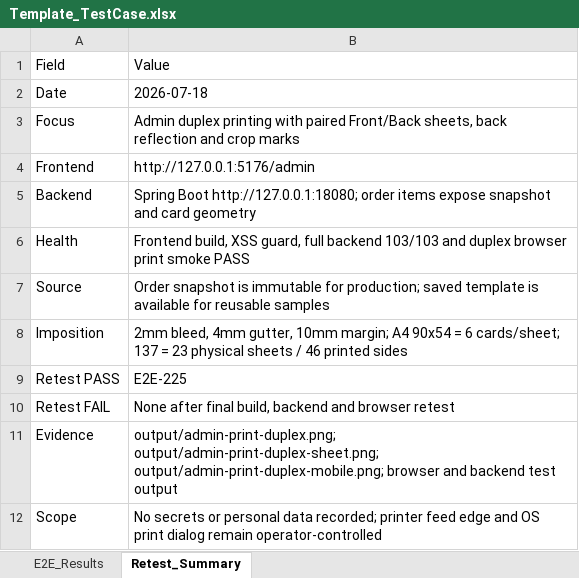
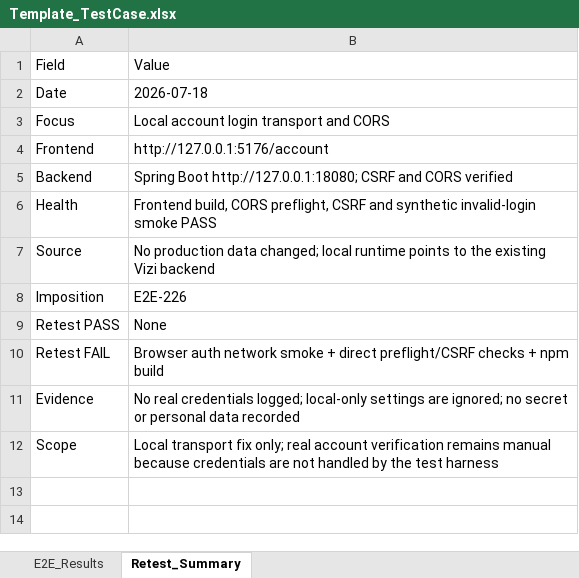
Before and after one commit to ngt-baor/Vizi, an Excel workbook: Template_TestCase.xlsx, sheet Retest_Summary, drawn as a sheet; values as stored, in another font and other column widths than the file's, no borders; the diff names each change by its address in the sheet, - before the commit and + after, or states it on an @@ line.

Commit message:
test(auth): record local login transport verification

```diff
--- a/Template_TestCase.xlsx (sheet Retest_Summary)
+++ b/Template_TestCase.xlsx (sheet Retest_Summary)
-B3: Admin duplex printing with paired Front/Back sheets, back reflection and crop marks
+B3: Local account login transport and CORS
-B4: http://127.0.0.1:5176/admin
+B4: http://127.0.0.1:5176/account
-B5: …Boot http://127.0.0.1:18080; order items expose snapshot and card geometry
+B5: …Boot http://127.0.0.1:18080; CSRF and CORS verified
-B6: Frontend build, XSS guard, full backend 103/103 and duplex browser print smoke PASS
+B6: Frontend build, CORS preflight, CSRF and synthetic invalid-login smoke PASS
-B7: Order snapshot is immutable for production; saved template is available for reusable samples
+B7: No production data changed; local runtime points to the existing Vizi backend
-B8: 2mm bleed, 4mm gutter, 10mm margin; A4 90x54 = 6 cards/sheet; 137 = 23 physical sheets / 46 printed sides
+B8: E2E-226
-B9: E2E-225
+B9: None
-B10: None after final build, backend and browser retest
+B10: Browser auth network smoke + direct preflight/CSRF checks + npm build
-B11: output/admin-print-duplex.png; output/admin-print-duplex-sheet.png; output/admin-print-duplex-mobile.png; browser and backend test output
+B11: No real credentials logged; local-only settings are ignored; no secret or personal data recorded
-B12: No secrets or personal data recorded; printer feed edge and OS print dialog remain operator-controlled
+B12: Local transport fix only; real account verification remains manual because credentials are not handled by the test harness
```
Also changed, not shown: sheet E2E_Results.
